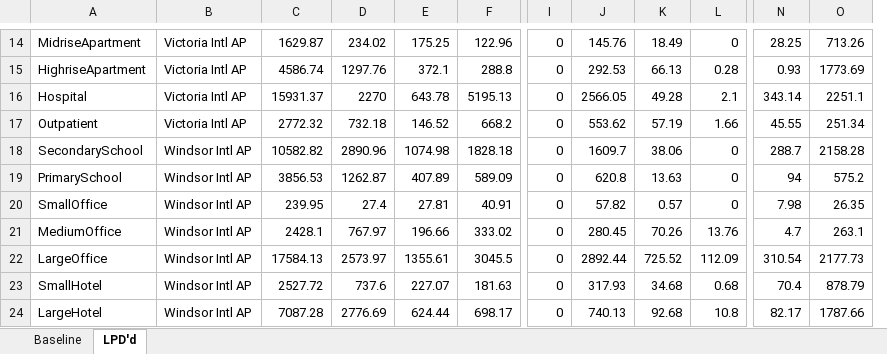
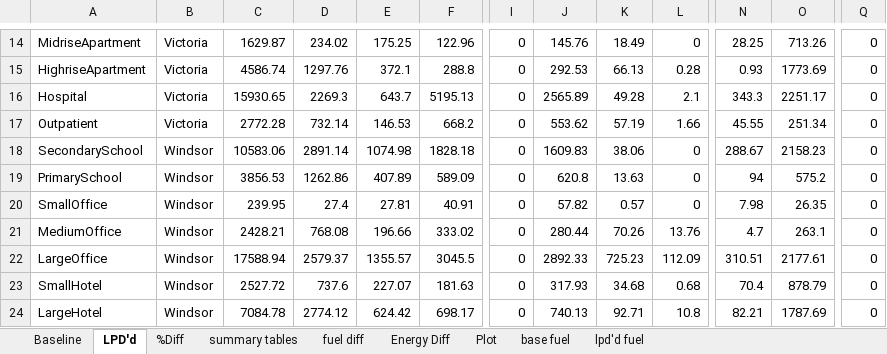
Before and after one commit to edwardv720/btap, an Excel workbook: docs/baseline_proposed.xlsx, sheet LPD'd, drawn as a sheet; only a part is shown, gaps mark what is left out; values as stored, in another font and other column widths than the file's, no borders; removed rows and columns are numbered as before the commit, all else as after; the diff covers the shown part only; the diff names each change by its address in the sheet, - before the commit and + after, or states it on an @@ line.

```diff
--- a/docs/baseline_proposed.xlsx (sheet LPD'd)
+++ b/docs/baseline_proposed.xlsx (sheet LPD'd)
+sheet tab: %Diff
+sheet tab: summary tables
+sheet tab: fuel diff
+sheet tab: Energy Diff
+sheet tab: Plot
+sheet tab: base fuel
+sheet tab: lpd'd fuel
-column B, rows 14-24: Victoria Intl AP | Victoria Intl AP | Victoria Intl AP | Victoria Intl AP | Windsor Intl AP | Windsor Intl AP | Windsor Intl AP | Windsor Intl AP | Windsor Intl AP | Windsor Intl AP | Windsor Intl AP
+column B, rows 14-24: Victoria | Victoria | Victoria | Victoria | Windsor | Windsor | Windsor | Windsor | Windsor | Windsor | Windsor
+column Q, rows 14-24: all 0
-C16: 15931.37
+C16: 15930.65
-D16: 2270
+D16: 2269.3
-E16: 643.78
+E16: 643.7
-J16: 2566.05
+J16: 2565.89
-N16: 343.14
+N16: 343.3
-O16: 2251.1
+O16: 2251.17
-C17: 2772.32
+C17: 2772.28
-D17: 732.18
+D17: 732.14
-E17: 146.52
+E17: 146.53
-C18: 10582.82
+C18: 10583.06
-D18: 2890.96
+D18: 2891.14
-J18: 1609.7
+J18: 1609.83
-N18: 288.7
+N18: 288.67
-O18: 2158.28
+O18: 2158.23
-D19: 1262.87
+D19: 1262.86
-C21: 2428.1
+C21: 2428.21
-D21: 767.97
+D21: 768.08
-J21: 280.45
+J21: 280.44
-C22: 17584.13
+C22: 17588.94
-D22: 2573.97
+D22: 2579.37
-E22: 1355.61
+E22: 1355.57
-J22: 2892.44
+J22: 2892.33
-K22: 725.52
+K22: 725.23
-N22: 310.54
+N22: 310.51
-O22: 2177.73
+O22: 2177.61
-C24: 7087.28
+C24: 7084.78
-D24: 2776.69
+D24: 2774.12
-E24: 624.44
+E24: 624.42
-K24: 92.68
+K24: 92.71
-N24: 82.17
+N24: 82.21
-O24: 1787.66
+O24: 1787.69
```
Also changed, not shown: 1 added row, 1 removed row and 208 edited cells elsewhere in this sheet, sheet Baseline, charts or pictures.
